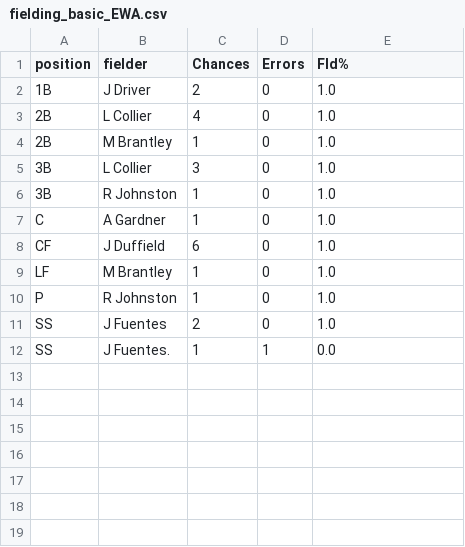
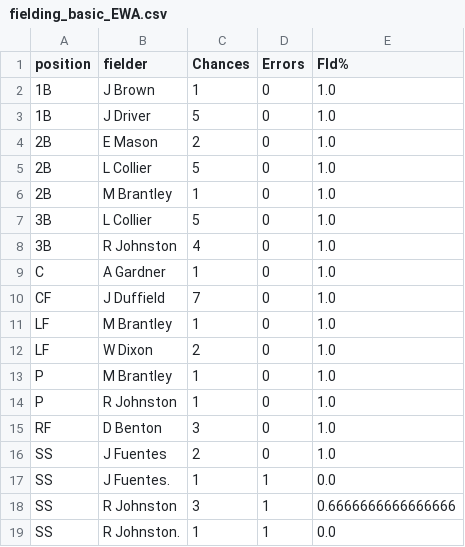
Before and after one commit to shane22k/ewa-analytics-dashboard, a CSV file: fielding_basic_EWA.csv, drawn as a sheet.

```diff
--- a/fielding_basic_EWA.csv
+++ b/fielding_basic_EWA.csv
@@ -1,12 +1,19 @@
 position,fielder,Chances,Errors,Fld%
-1B,J Driver,2,0,1.0
-2B,L Collier,4,0,1.0
+1B,J Brown,1,0,1.0
+1B,J Driver,5,0,1.0
+2B,E Mason,2,0,1.0
+2B,L Collier,5,0,1.0
 2B,M Brantley,1,0,1.0
-3B,L Collier,3,0,1.0
-3B,R Johnston,1,0,1.0
+3B,L Collier,5,0,1.0
+3B,R Johnston,4,0,1.0
 C,A Gardner,1,0,1.0
-CF,J Duffield,6,0,1.0
+CF,J Duffield,7,0,1.0
 LF,M Brantley,1,0,1.0
+LF,W Dixon,2,0,1.0
+P,M Brantley,1,0,1.0
 P,R Johnston,1,0,1.0
+RF,D Benton,3,0,1.0
 SS,J Fuentes,2,0,1.0
 SS,J Fuentes.,1,1,0.0
+SS,R Johnston,3,1,0.6666666666666666
+SS,R Johnston.,1,1,0.0
```
Also changed, not shown: batting_count_splits_EWA.csv, batting_season_EWA.csv, 6 other files.
